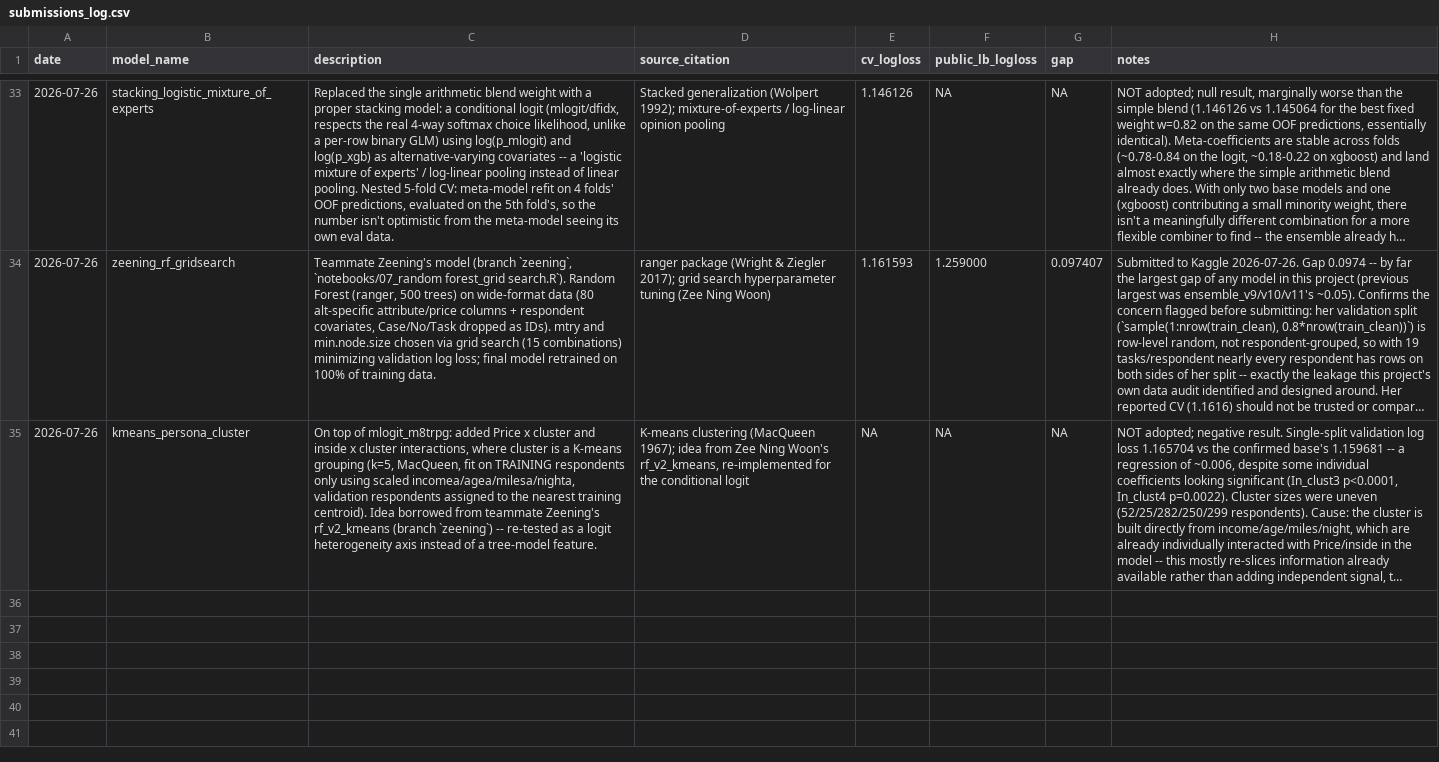
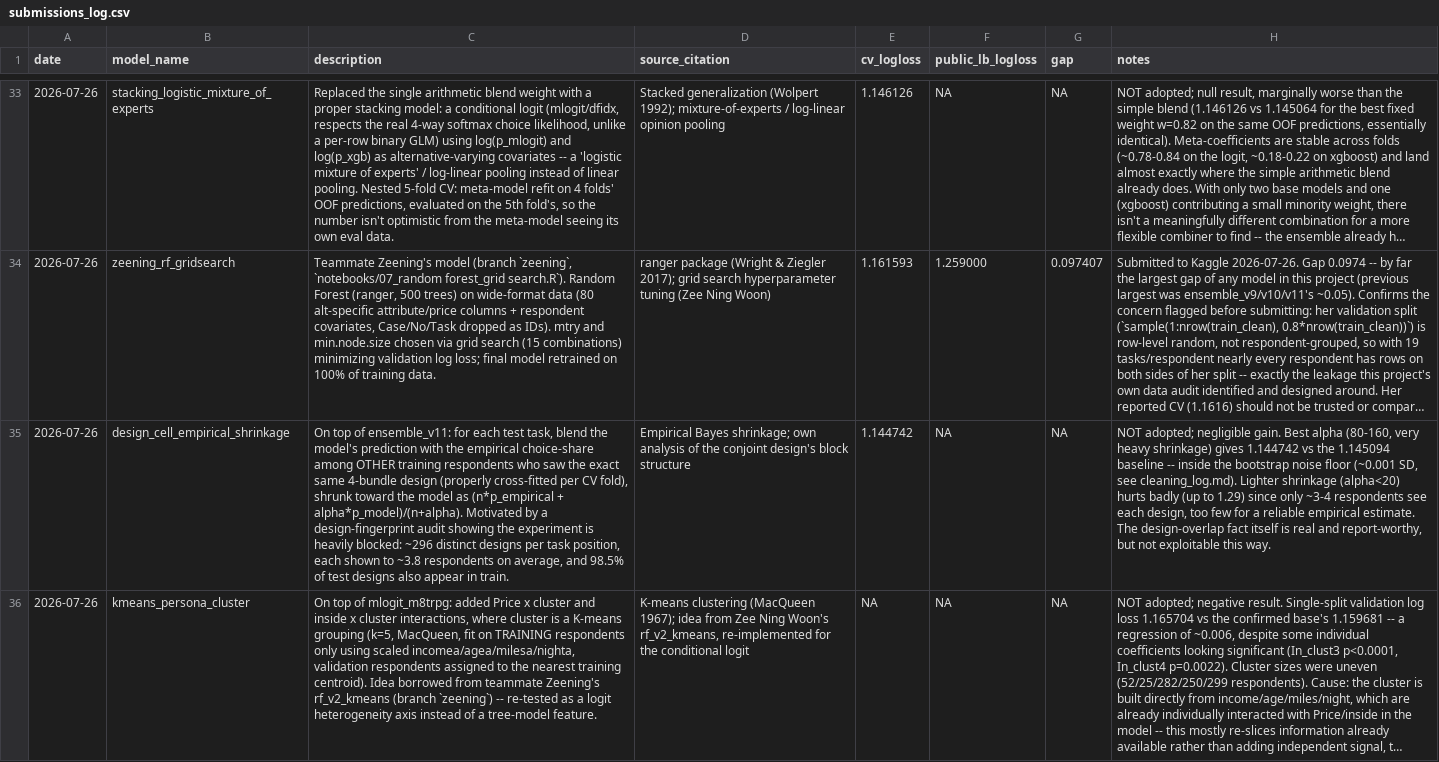
Before and after one commit to froyosng/kagglecomp, a CSV file: submissions_log.csv, drawn as a sheet; only a part is shown, gaps mark what is left out; long unchanged cells end in …; the diff names each change by its address in the sheet, - before the commit and + after, or states it on an @@ line.

```diff
--- a/submissions_log.csv
+++ b/submissions_log.csv
+row 35: 2026-07-26 | design_cell_empirical_shrinkage | On top of ensemble_v11: for each test task, blend the model's prediction with the empirical choice-share among OTHER training respondents who saw the exact same 4-bundle design (properly cross-fitted per CV fold), shrunk toward the model as (n*p_empirical + alpha*p_model)/(n+alpha). Motivated by a design-fingerprint audit showing the experiment is heavily blocked: ~296 distinct designs per task position, each shown to ~3.8 respondents on average, and 98.5% of test designs also appear in train. | Empirical Bayes shrinkage; own analysis of the conjoint design's block structure | 1.144742 | NA | NA | NOT adopted; negligible gain. Best alpha (80-160, very heavy shrinkage) gives 1.144742 vs the 1.145094 baseline -- inside the bootstrap noise floor (~0.001 SD, see cleaning_log.md). Lighter shrinkage (alpha<20) hurts badly (up to 1.29) since only ~3-4 respondents see each design, too few for a reliable empirical estimate. The design-overlap fact itself is real and report-worthy, but not exploitable this way.
```
Also changed, not shown: 9 other files.
